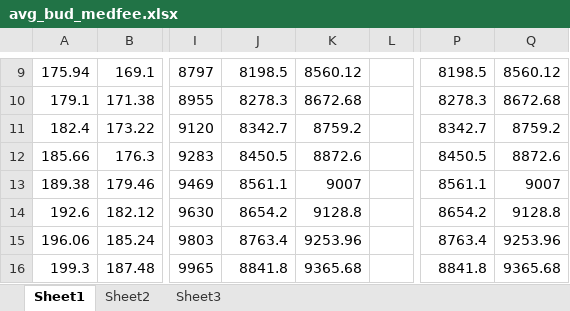
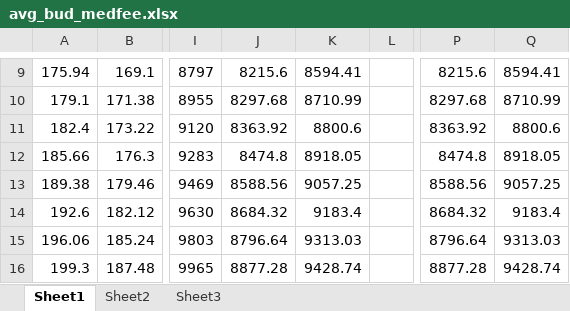
Before and after one commit to Marooned1000/phdwork, an Excel workbook: papers/coopv2/ICSOC Submission/matlab-charts/avg_bud_medfee.xlsx, sheet Sheet1, drawn as a sheet; only a part is shown, gaps mark what is left out; values as stored, in another font and other column widths than the file's, no borders; charts and pictures not drawn; the diff covers the shown part only; the diff names each change by its address in the sheet, - before the commit and + after, or states it on an @@ line.

```diff
--- a/papers/coopv2/ICSOC Submission/matlab-charts/avg_bud_medfee.xlsx (sheet Sheet1)
+++ b/papers/coopv2/ICSOC Submission/matlab-charts/avg_bud_medfee.xlsx (sheet Sheet1)
-J9: 8198.5
+J9: 8215.6
-K9: 8560.12
+K9: 8594.41
-P9: 8198.5
+P9: 8215.6
-Q9: 8560.12
+Q9: 8594.41
-J10: 8278.3
+J10: 8297.68
-K10: 8672.68
+K10: 8710.99
-P10: 8278.3
+P10: 8297.68
-Q10: 8672.68
+Q10: 8710.99
-J11: 8342.7
+J11: 8363.92
-K11: 8759.2
+K11: 8800.6
-P11: 8342.7
+P11: 8363.92
-Q11: 8759.2
+Q11: 8800.6
-J12: 8450.5
+J12: 8474.8
-K12: 8872.6
+K12: 8918.05
-P12: 8450.5
+P12: 8474.8
-Q12: 8872.6
+Q12: 8918.05
-J13: 8561.1
+J13: 8588.56
-K13: 9007
+K13: 9057.25
-P13: 8561.1
+P13: 8588.56
-Q13: 9007
+Q13: 9057.25
-J14: 8654.2
+J14: 8684.32
-K14: 9128.8
+K14: 9183.4
-P14: 8654.2
+P14: 8684.32
-Q14: 9128.8
+Q14: 9183.4
-J15: 8763.4
+J15: 8796.64
-K15: 9253.96
+K15: 9313.03
-P15: 8763.4
+P15: 8796.64
-Q15: 9253.96
+Q15: 9313.03
-J16: 8841.8
+J16: 8877.28
-K16: 9365.68
+K16: 9428.74
-P16: 8841.8
+P16: 8877.28
-Q16: 9365.68
+Q16: 9428.74
```
Also changed, not shown: 168 edited cells elsewhere in this sheet, charts or pictures, papers/coopv2/ICSOC Submission/matlab-charts/avg_bud_highfee.xlsx, papers/coopv2/ICSOC Submission/matlab-charts/avg_bud_veryhighfee.xlsx, 11 other files.
